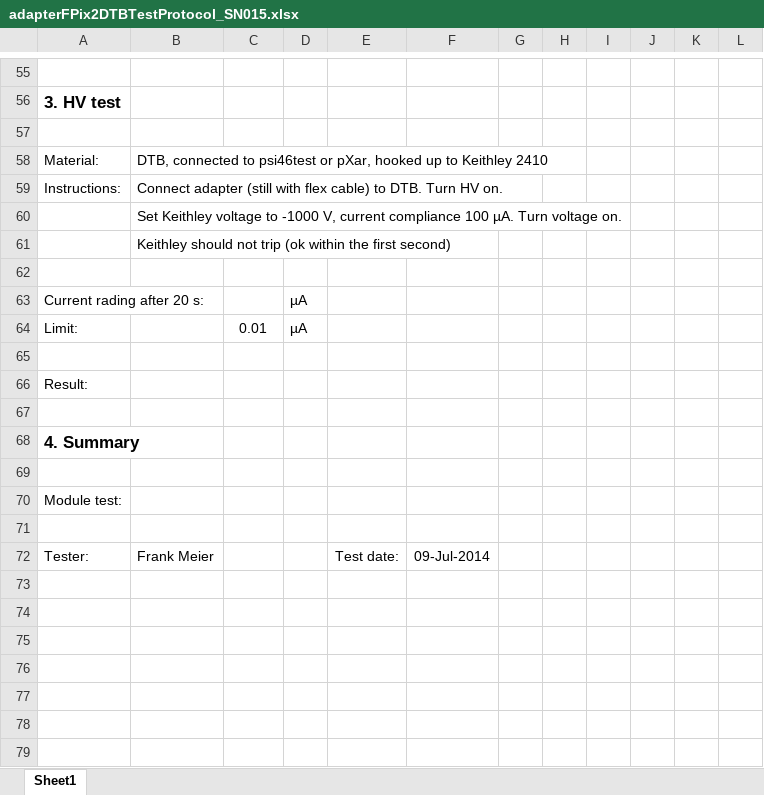
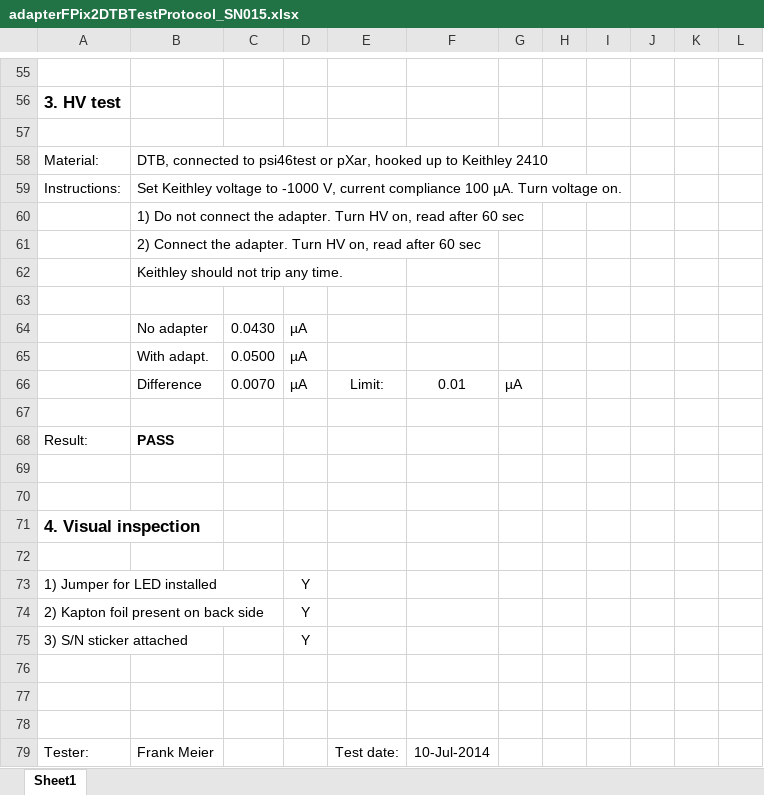
Before and after one commit to jsiado/DTB2FPixModuleAdapter, an Excel workbook: adapterFPix2DTBTestProtocol_SN015.xlsx, sheet Sheet1, drawn as a sheet; only a part is shown, gaps mark what is left out; values as stored, in another font and other column widths than the file's, no borders; removed rows and columns are numbered as before the commit, all else as after; the diff names each change by its address in the sheet, - before the commit and + after, or states it on an @@ line.

Commit message:
Reworked and retested some of the adapters

```diff
--- a/adapterFPix2DTBTestProtocol_SN015.xlsx (sheet Sheet1)
+++ b/adapterFPix2DTBTestProtocol_SN015.xlsx (sheet Sheet1)
-B59: Connect adapter (still with flex cable) to DTB. Turn HV on.
+B59: Set Keithley voltage to -1000 V, current compliance 100 µA. Turn voltage on.
-B60: Set Keithley voltage to -1000 V, current compliance 100 µA. Turn voltage on.
+B60: 1) Do not connect the adapter. Turn HV on, read after 60 sec
-B61: Keithley should not trip (ok within the first second)
+B61: 2) Connect the adapter. Turn HV on, read after 60 sec
+row 62:  | Keithley should not trip any time.
-row 63: Current rading after 20 s: |  |  | µA
-row 64: Limit: |  | 0.01 | µA
+row 64:  | No adapter | 0.0430 | µA
+row 65:  | With adapt. | 0.0500 | µA
+row 66:  | Difference | 0.0070 | µA | Limit: | 0.01 | µA
-B68: (empty)
+B68: PASS
-row 68: 4. Summary
-A71: Module test:
+A71: 4. Visual inspection
-A71 bold: off
+A71 bold: on, text size: larger
+row 73: 1) Jumper for LED installed |  |  | Y
+row 74: 2) Kapton foil present on back side |  |  | Y
+row 75: 3) S/N sticker attached |  |  | Y
+row 76: (empty)
+row 77: (empty)
+row 78: (empty)
-F79: 09-Jul-2014
+F79: 10-Jul-2014
```
Also changed, not shown: adapterFPix2DTBTestProtocol_SN009.xlsx, adapterFPix2DTBTestProtocol_SN014.xlsx.
